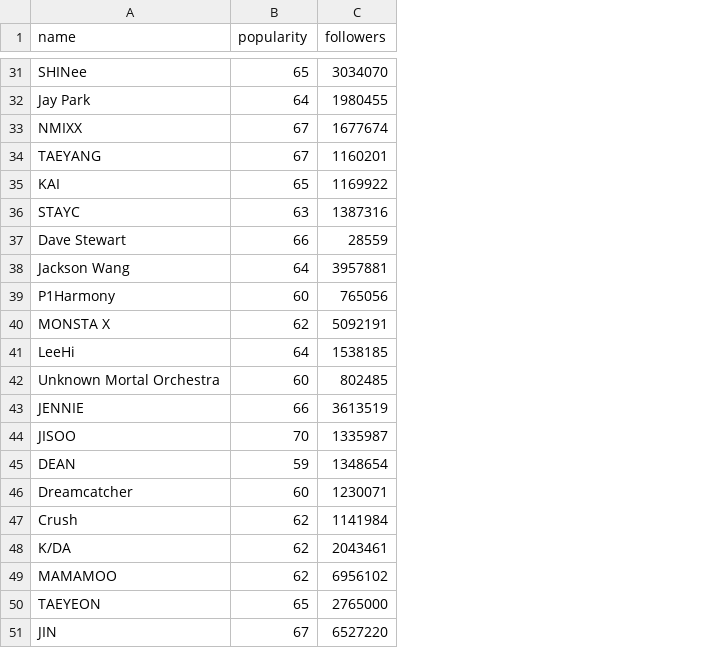
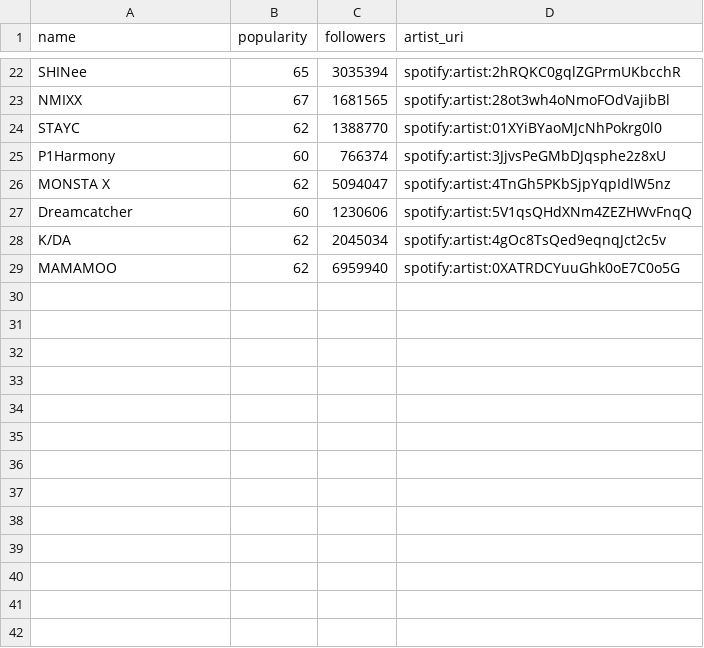
Before and after one commit to itsc222/K-pop-spotify, a CSV file: spotify_k_pop_popularity.csv, drawn as a sheet; only a part is shown, gaps mark what is left out; removed rows and columns are numbered as before the commit, all else as after; the diff covers the shown part only; the diff names each change by its address in the sheet, - before the commit and + after, or states it on an @@ line.

```diff
--- a/spotify_k_pop_popularity.csv
+++ b/spotify_k_pop_popularity.csv
+column D (artist_uri), rows 22-29: spotify:artist:2hRQKC0gqlZGPrmUKbcchR | spotify:artist:28ot3wh4oNmoFOdVajibBl | spotify:artist:01XYiBYaoMJcNhPokrg0l0 | spotify:artist:3JjvsPeGMbDJqsphe2z8xU | spotify:artist:4TnGh5PKbSjpYqpIdlW5nz | spotify:artist:5V1qsQHdXNm4ZEZHWvFnqQ | spotify:artist:4gOc8TsQed9eqnqJct2c5v | spotify:artist:0XATRDCYuuGhk0oE7C0o5G
-C22 (followers): 3034070
+C22 (followers): 3035394
-row 32: Jay Park | 64 | 1980455
-C23 (followers): 1677674
+C23 (followers): 1681565
-row 34: TAEYANG | 67 | 1160201
-row 35: KAI | 65 | 1169922
-B24 (popularity): 63
+B24 (popularity): 62
-C24 (followers): 1387316
+C24 (followers): 1388770
-row 37: Dave Stewart | 66 | 28559
-row 38: Jackson Wang | 64 | 3957881
-C25 (followers): 765056
+C25 (followers): 766374
-C26 (followers): 5092191
+C26 (followers): 5094047
-row 41: LeeHi | 64 | 1538185
-row 42: Unknown Mortal Orchestra | 60 | 802485
-row 43: JENNIE | 66 | 3613519
-row 44: JISOO | 70 | 1335987
-row 45: DEAN | 59 | 1348654
-C27 (followers): 1230071
+C27 (followers): 1230606
-row 47: Crush | 62 | 1141984
-C28 (followers): 2043461
+C28 (followers): 2045034
-C29 (followers): 6956102
+C29 (followers): 6959940
-row 50: TAEYEON | 65 | 2765000
-row 51: JIN | 67 | 6527220
```
Also changed, not shown: 9 removed rows and 21 edited cells elsewhere in this file, 3 other files.
